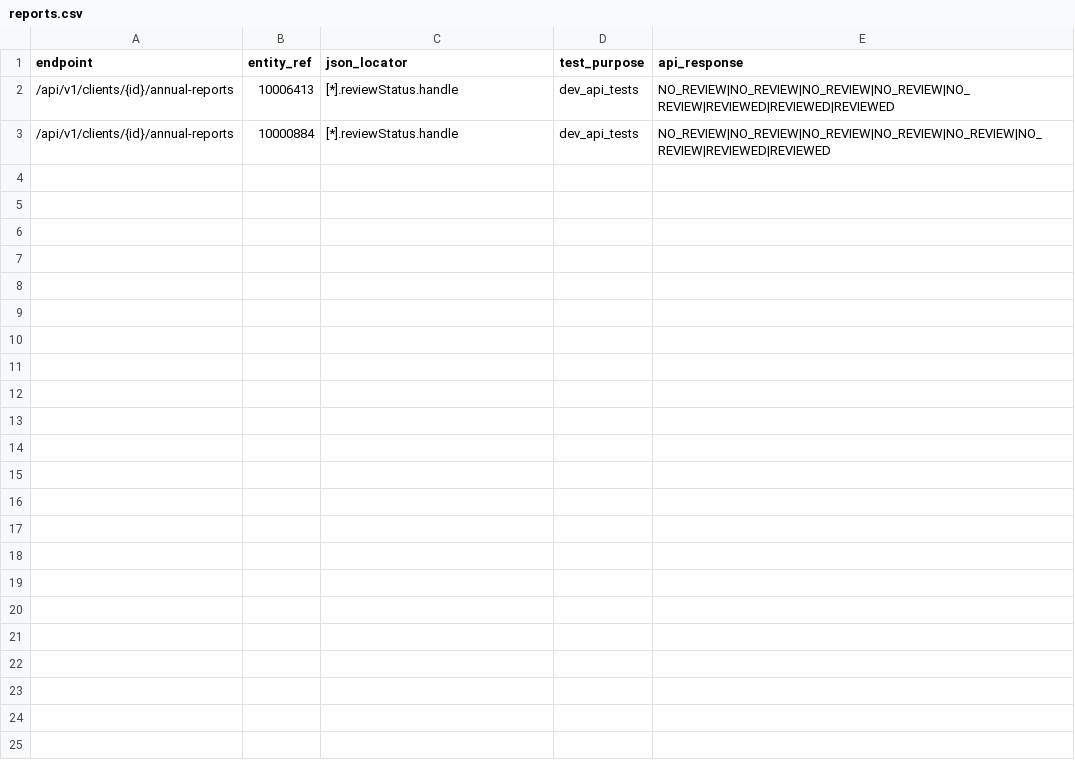
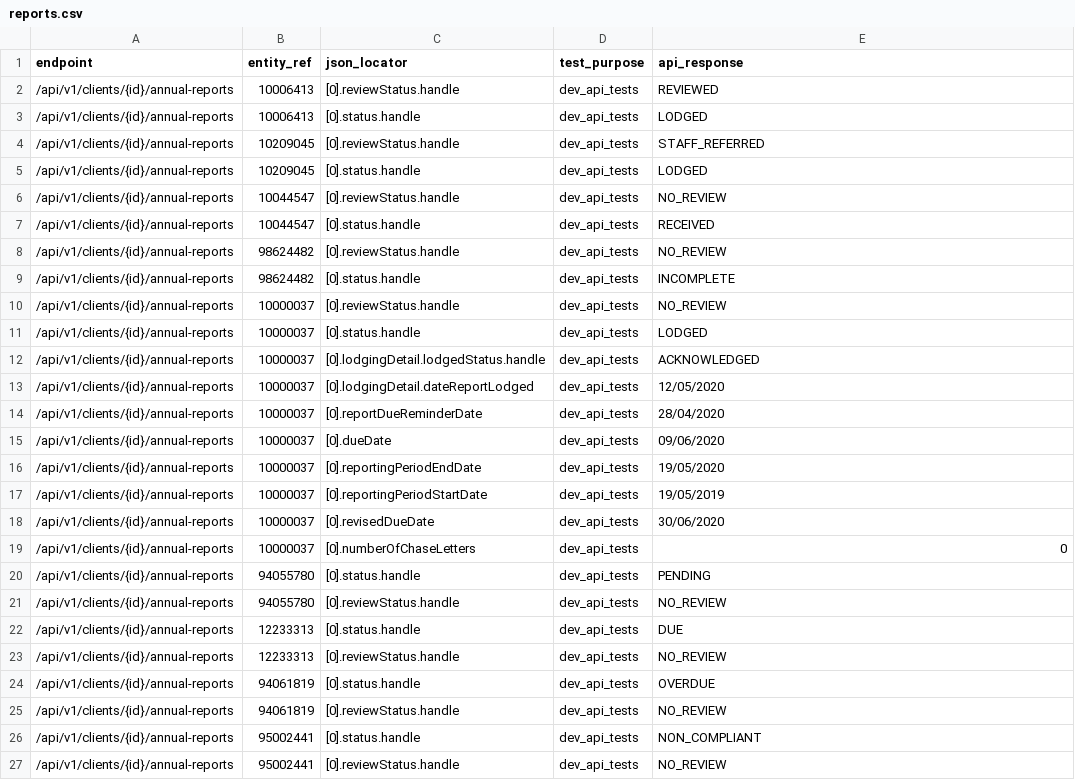
Before and after one commit to ministryofjustice/opg-data-casrec-migration, a CSV file: migration_steps/validation/api_test_data_s3_upload/app/validation/api_tests/reports.csv, drawn as a sheet.

Commit message:
IN-937 Add API tests for annual_report_logs status and reviewstatus

```diff
--- a/migration_steps/validation/api_test_data_s3_upload/app/validation/api_tests/reports.csv
+++ b/migration_steps/validation/api_test_data_s3_upload/app/validation/api_tests/reports.csv
@@ -1,3 +1,27 @@
 endpoint,entity_ref,json_locator,test_purpose,api_response
-/api/v1/clients/{id}/annual-reports,10006413,[*].reviewStatus.handle,dev_api_tests,NO_REVIEW|NO_REVIEW|NO_REVIEW|NO_REVIEW|NO_REVIEW|REVIEWED|REVIEWED|REVIEWED
-/api/v1/clients/{id}/annual-reports,10000884,[*].reviewStatus.handle,dev_api_tests,NO_REVIEW|NO_REVIEW|NO_REVIEW|NO_REVIEW|NO_REVIEW|NO_REVIEW|REVIEWED|REVIEWED
+/api/v1/clients/{id}/annual-reports,10006413,[0].reviewStatus.handle,dev_api_tests,REVIEWED
+/api/v1/clients/{id}/annual-reports,10006413,[0].status.handle,dev_api_tests,LODGED
+/api/v1/clients/{id}/annual-reports,10209045,[0].reviewStatus.handle,dev_api_tests,STAFF_REFERRED
+/api/v1/clients/{id}/annual-reports,10209045,[0].status.handle,dev_api_tests,LODGED
+/api/v1/clients/{id}/annual-reports,10044547,[0].reviewStatus.handle,dev_api_tests,NO_REVIEW
+/api/v1/clients/{id}/annual-reports,10044547,[0].status.handle,dev_api_tests,RECEIVED
+/api/v1/clients/{id}/annual-reports,98624482,[0].reviewStatus.handle,dev_api_tests,NO_REVIEW
+/api/v1/clients/{id}/annual-reports,98624482,[0].status.handle,dev_api_tests,INCOMPLETE
+/api/v1/clients/{id}/annual-reports,10000037,[0].reviewStatus.handle,dev_api_tests,NO_REVIEW
+/api/v1/clients/{id}/annual-reports,10000037,[0].status.handle,dev_api_tests,LODGED
+/api/v1/clients/{id}/annual-reports,10000037,[0].lodgingDetail.lodgedStatus.handle,dev_api_tests,ACKNOWLEDGED
+/api/v1/clients/{id}/annual-reports,10000037,[0].lodgingDetail.dateReportLodged,dev_api_tests,12/05/2020
+/api/v1/clients/{id}/annual-reports,10000037,[0].reportDueReminderDate,dev_api_tests,28/04/2020
+/api/v1/clients/{id}/annual-reports,10000037,[0].dueDate,dev_api_tests,09/06/2020
+/api/v1/clients/{id}/annual-reports,10000037,[0].reportingPeriodEndDate,dev_api_tests,19/05/2020
+/api/v1/clients/{id}/annual-reports,10000037,[0].reportingPeriodStartDate,dev_api_tests,19/05/2019
+/api/v1/clients/{id}/annual-reports,10000037,[0].revisedDueDate,dev_api_tests,30/06/2020
+/api/v1/clients/{id}/annual-reports,10000037,[0].numberOfChaseLetters,dev_api_tests,0
+/api/v1/clients/{id}/annual-reports,94055780,[0].status.handle,dev_api_tests,PENDING
+/api/v1/clients/{id}/annual-reports,94055780,[0].reviewStatus.handle,dev_api_tests,NO_REVIEW
+/api/v1/clients/{id}/annual-reports,12233313,[0].status.handle,dev_api_tests,DUE
+/api/v1/clients/{id}/annual-reports,12233313,[0].reviewStatus.handle,dev_api_tests,NO_REVIEW
+/api/v1/clients/{id}/annual-reports,94061819,[0].status.handle,dev_api_tests,OVERDUE
+/api/v1/clients/{id}/annual-reports,94061819,[0].reviewStatus.handle,dev_api_tests,NO_REVIEW
+/api/v1/clients/{id}/annual-reports,95002441,[0].status.handle,dev_api_tests,NON_COMPLIANT
+/api/v1/clients/{id}/annual-reports,95002441,[0].reviewStatus.handle,dev_api_tests,NO_REVIEW
```
Also changed, not shown: 1 other file.
